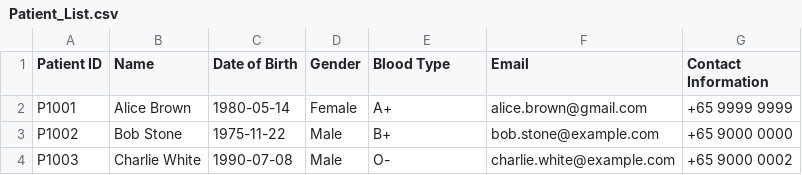
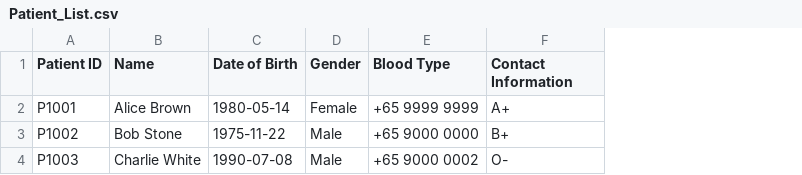
Before and after one commit to blueetfm/SC2002_2.0, a CSV file: data/Patient_List.csv, drawn as a sheet; removed rows and columns are numbered as before the commit, all else as after; the diff names each change by its address in the sheet, - before the commit and + after, or states it on an @@ line.

```diff
--- a/data/Patient_List.csv
+++ b/data/Patient_List.csv
-column F (Email), rows 2-4: alice.brown@gmail.com | bob.stone@example.com | charlie.white@example.com
-E2 (Blood Type): A+
+E2 (Blood Type): +65 9999 9999
-F2 (Contact Information): +65 9999 9999
+F2 (Contact Information): A+
-E3 (Blood Type): B+
+E3 (Blood Type): +65 9000 0000
-F3 (Contact Information): +65 9000 0000
+F3 (Contact Information): B+
-E4 (Blood Type): O-
+E4 (Blood Type): +65 9000 0002
-F4 (Contact Information): +65 9000 0002
+F4 (Contact Information): O-
```
Also changed, not shown: data/TimeSlots.csv, 4 other files.
